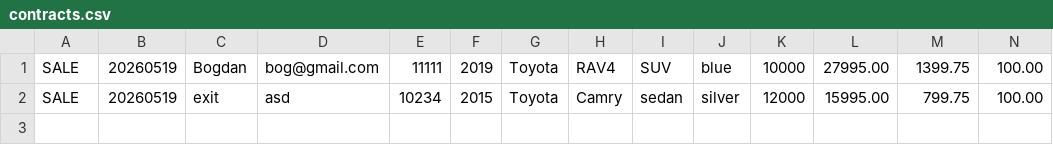
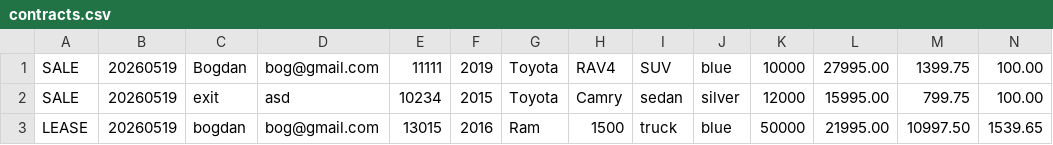
Before and after one commit to BogdanATA/adv-dealership-project, a CSV file: contracts.csv, drawn as a sheet; only a part is shown; rows hold the shown columns only; the diff names each change by its address in the sheet, - before the commit and + after, or states it on an @@ line.

```diff
--- a/contracts.csv
+++ b/contracts.csv
+row 3: LEASE | 20260519 | bogdan | bog@gmail.com | 13015 | 2016 | Ram | 1500 | truck | blue | 50000 | 21995.00 | 10997.50 | 1539.65
```
Also changed, not shown: dealership.csv, 1 other file.
